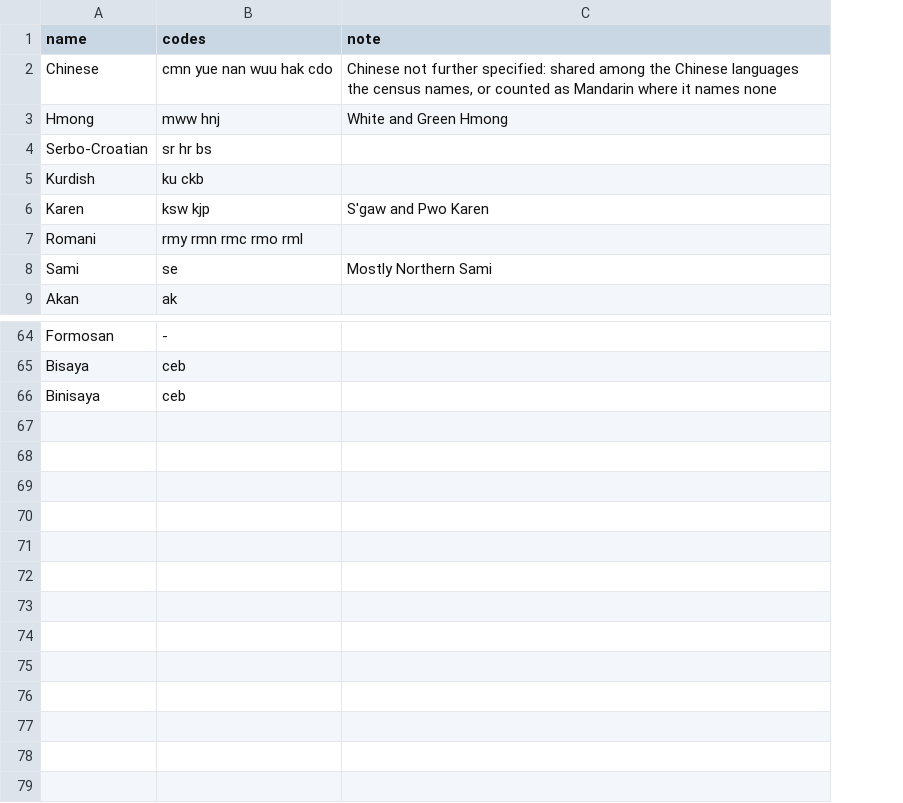
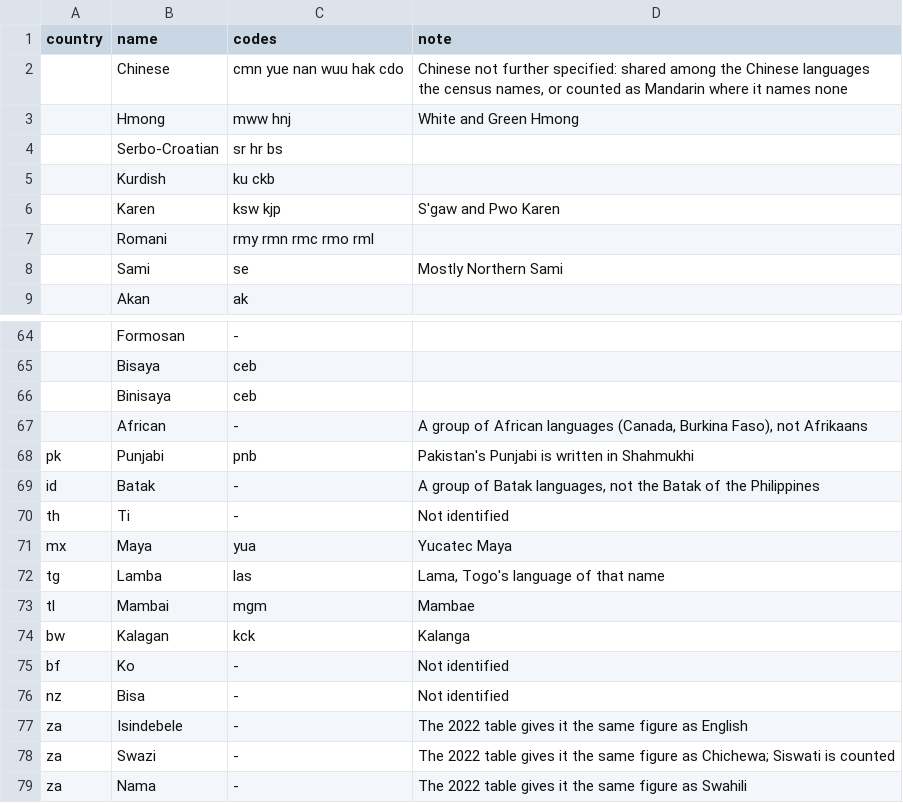
Before and after one commit to sandyfritchie/ltdi, a CSV file: config/census_names.csv, drawn as a sheet; only a part is shown, gaps mark what is left out; the diff names each change by its address in the sheet, - before the commit and + after, or states it on an @@ line.

```diff
--- a/config/census_names.csv
+++ b/config/census_names.csv
+column A (country), empty
+row 67:  | African | - | A group of African languages (Canada, Burkina Faso), not Afrikaans
+row 68: pk | Punjabi | pnb | Pakistan's Punjabi is written in Shahmukhi
+row 69: id | Batak | - | A group of Batak languages, not the Batak of the Philippines
+row 70: th | Ti | - | Not identified
+row 71: mx | Maya | yua | Yucatec Maya
+row 72: tg | Lamba | las | Lama, Togo's language of that name
+row 73: tl | Mambai | mgm | Mambae
+row 74: bw | Kalagan | kck | Kalanga
+row 75: bf | Ko | - | Not identified
+row 76: nz | Bisa | - | Not identified
+row 77: za | Isindebele | - | The 2022 table gives it the same figure as English
+row 78: za | Swazi | - | The 2022 table gives it the same figure as Chichewa; Siswati is counted
+row 79: za | Nama | - | The 2022 table gives it the same figure as Swahili
```
Also changed, not shown: data/census_languages.csv, 18 other files.
